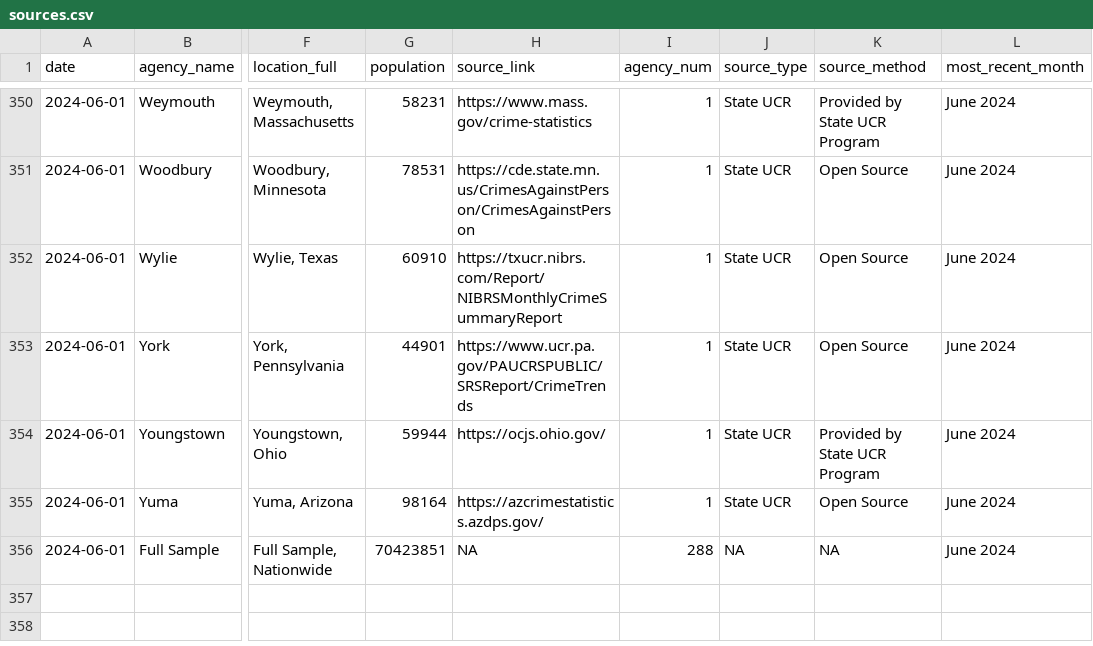
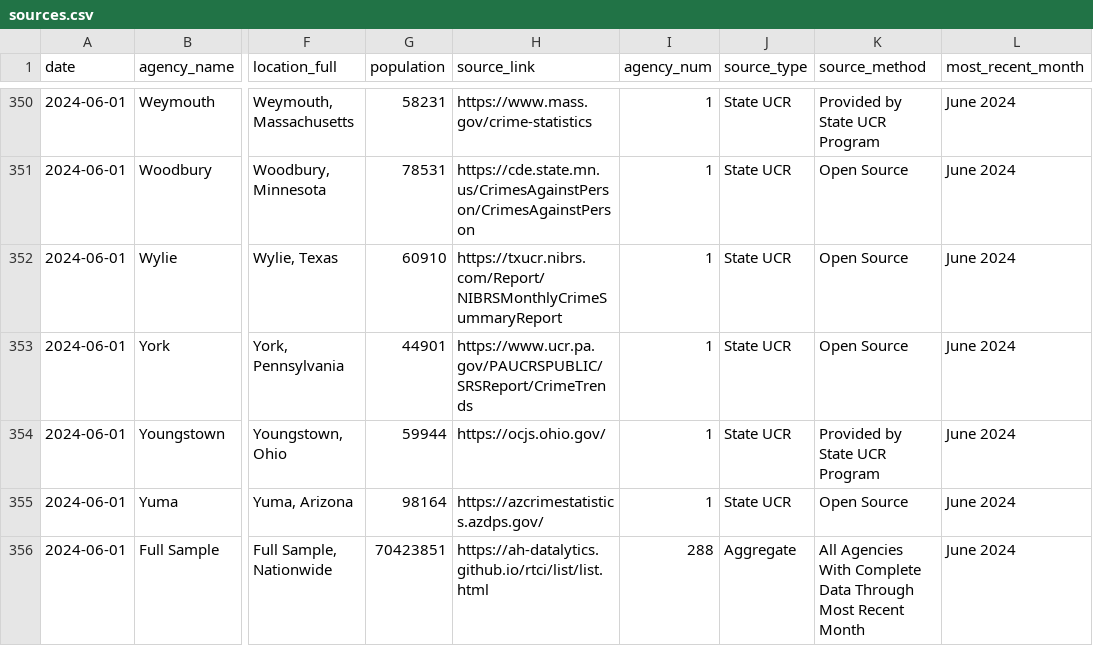
Before and after one commit to AH-Datalytics/rtci, a CSV file: docs/app_data/sources.csv, drawn as a sheet; only a part is shown, gaps mark what is left out; the diff names each change by its address in the sheet, - before the commit and + after, or states it on an @@ line.

Commit message:
changed nationwide source table values, linked to table

```diff
--- a/docs/app_data/sources.csv
+++ b/docs/app_data/sources.csv
-H356 (source_link): NA
+H356 (source_link): https://ah-datalytics.github.io/rtci/list/list.html
-J356 (source_type): NA
+J356 (source_type): Aggregate
-K356 (source_method): NA
+K356 (source_method): All Agencies With Complete Data Through Most Recent Month
```
Also changed, not shown: 1 other file.
